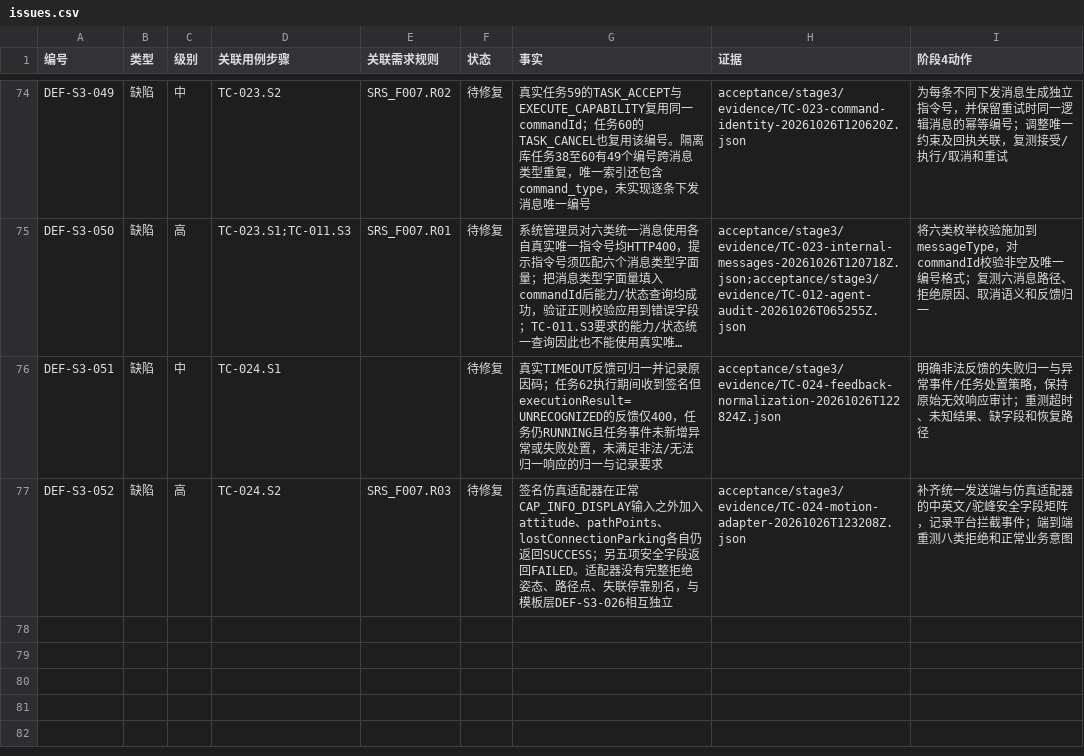
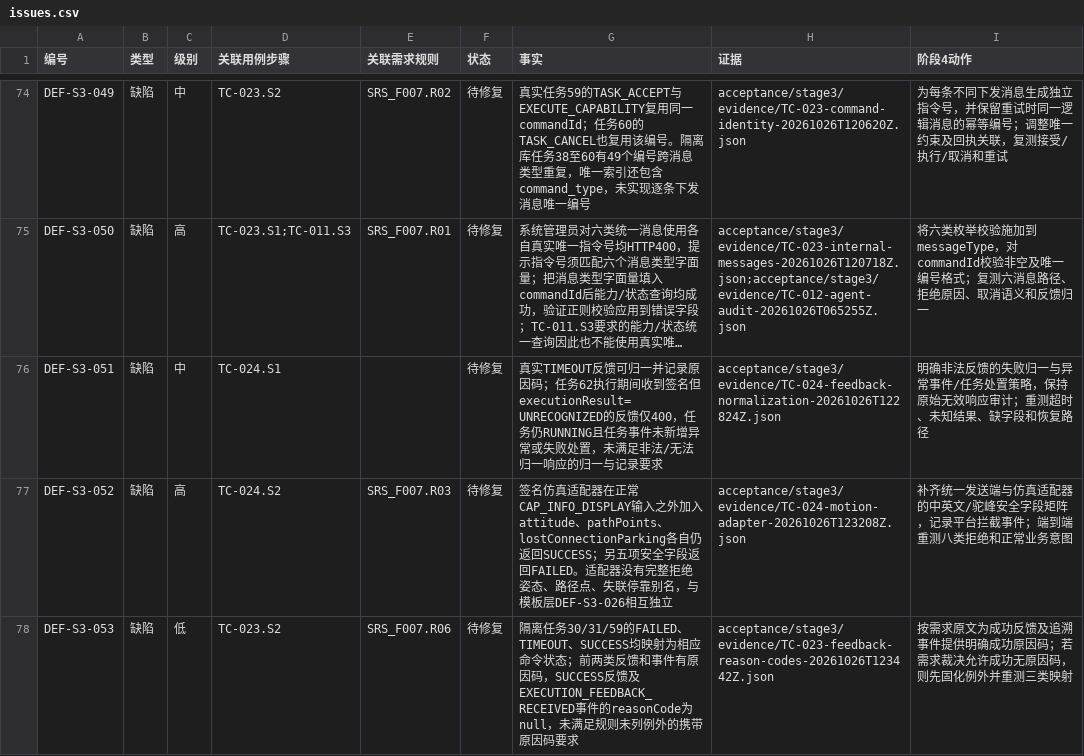
Before and after one commit to steedcy/TP-main, a CSV file: acceptance/stage3/issues.csv, drawn as a sheet; only a part is shown, gaps mark what is left out; long unchanged cells end in …; the diff names each change by its address in the sheet, - before the commit and + after, or states it on an @@ line.

Commit message:
test(stage3): inspect feedback reason codes

```diff
--- a/acceptance/stage3/issues.csv
+++ b/acceptance/stage3/issues.csv
+row 78: DEF-S3-053 | 缺陷 | 低 | TC-023.S2 | SRS_F007.R06 | 待修复 | 隔离任务30/31/59的FAILED、TIMEOUT、SUCCESS均映射为相应命令状态；前两类反馈和事件有原因码，SUCCESS反馈及EXECUTION_FEEDBACK_RECEIVED事件的reasonCode为null，未满足规则未列例外的携带原因码要求 | acceptance/stage3/evidence/TC-023-feedback-reason-codes-20261026T123442Z.json | 按需求原文为成功反馈及追溯事件提供明确成功原因码；若需求裁决允许成功无原因码，则先固化例外并重测三类映射
```
Also changed, not shown: acceptance/stage3/rules.csv, acceptance/stage3/steps.csv, 4 other files.
